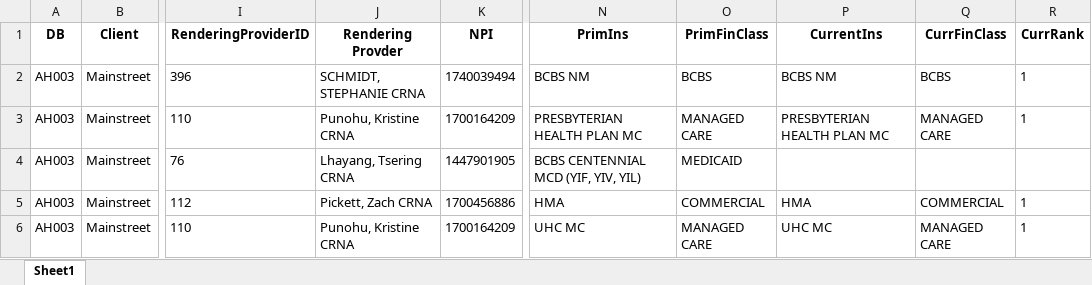
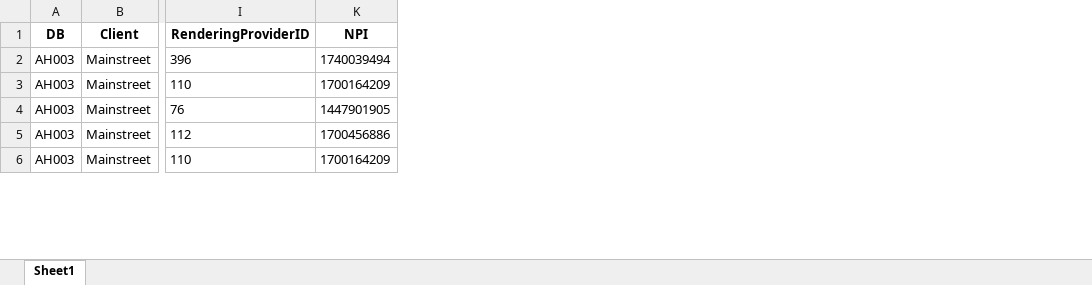
Before and after one commit to Iahujaarietishealth/RCM-Dashboard, an Excel workbook: Output.xlsx, sheet Sheet1, drawn as a sheet; only a part is shown, gaps mark what is left out; values as stored, in another font and other column widths than the file's, no borders; the diff covers the shown part only; the diff names each change by its address in the sheet, - before the commit and + after, or states it on an @@ line.

Commit message:
Add files via upload
update output

```diff
--- a/Output.xlsx (sheet Sheet1)
+++ b/Output.xlsx (sheet Sheet1)
@@ column J (Rendering Provder) hidden, rows 2-6: SCHMIDT, STEPHANIE CRNA | Punohu, Kristine CRNA | Lhayang, Tsering CRNA | Pickett, Zach CRNA | Punohu, Kristine CRNA @@
@@ column N (PrimIns) hidden, rows 2-6: BCBS NM | PRESBYTERIAN HEALTH PLAN MC | BCBS CENTENNIAL MCD (YIF, YIV, YIL) | HMA | UHC MC @@
@@ column O (PrimFinClass) hidden, rows 2-6: BCBS | MANAGED CARE | MEDICAID | COMMERCIAL | MANAGED CARE @@
@@ column P (CurrentIns) hidden, rows 2-6: BCBS NM | PRESBYTERIAN HEALTH PLAN MC |  | HMA | UHC MC @@
@@ column Q (CurrFinClass) hidden, rows 2-6: BCBS | MANAGED CARE |  | COMMERCIAL | MANAGED CARE @@
@@ column R (CurrRank) hidden, rows 2-6: 1 | 1 |  | 1 | 1 @@
```
Also changed, not shown: 15 edited cells elsewhere in this sheet.
